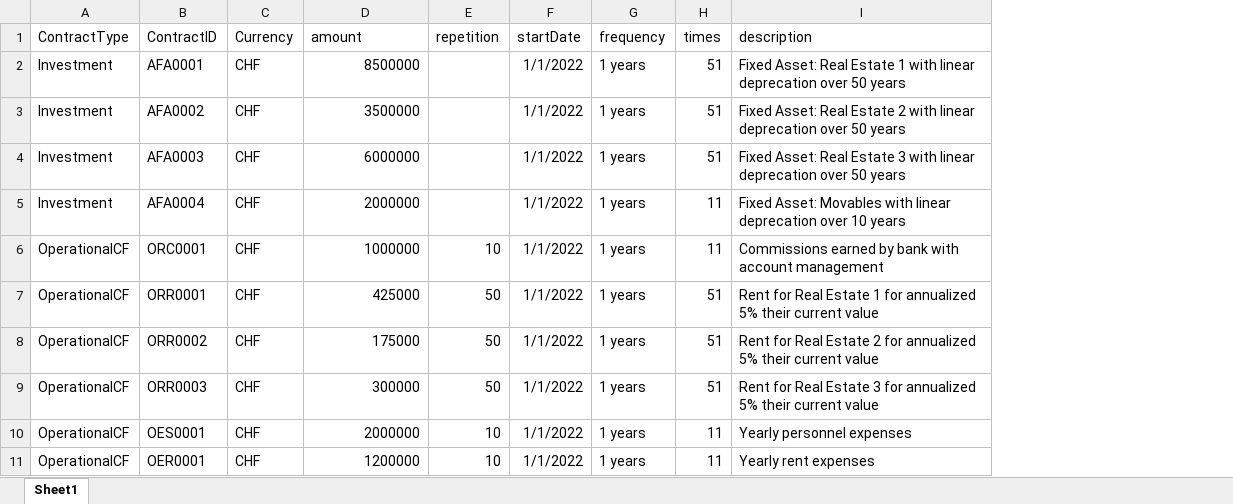
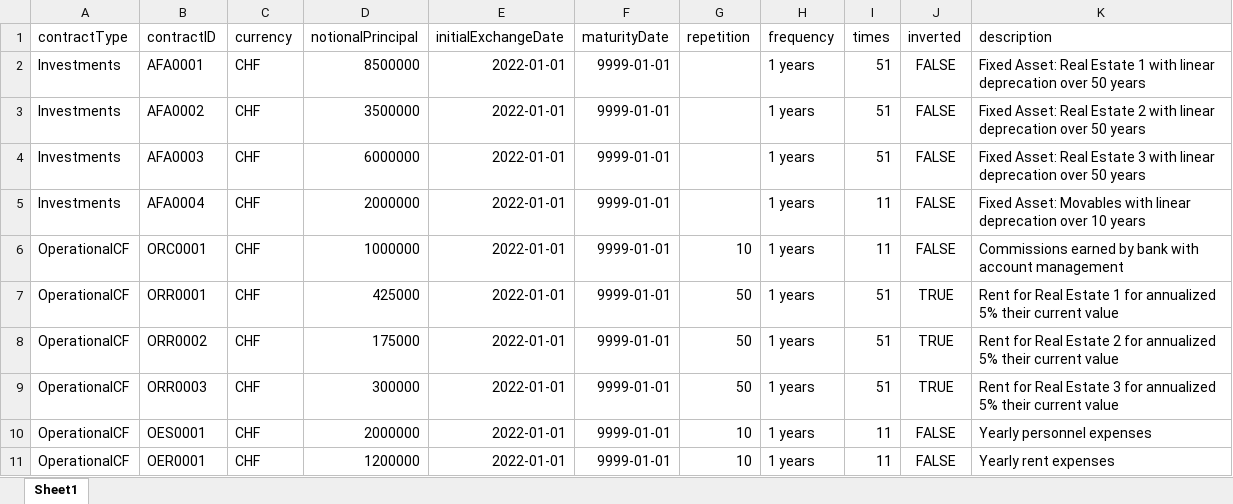
Before and after one commit to hamzavig/PA_FEMS, an Excel workbook: src/data/bankA/Operations.xlsx, sheet Sheet1, drawn as a sheet; values as stored, in another font and other column widths than the file's, no borders; removed rows and columns are numbered as before the commit, all else as after; the diff names each change by its address in the sheet, - before the commit and + after, or states it on an @@ line.

Commit message:
Added new classes and functions to support FEMS Contracts (Operations) such as OperationalCFs and Investments

```diff
--- a/src/data/bankA/Operations.xlsx (sheet Sheet1)
+++ b/src/data/bankA/Operations.xlsx (sheet Sheet1)
+column E (initialExchangeDate), rows 2-11: all 2022-01-01
+column F (maturityDate), rows 2-11: all 9999-01-01
-column F (startDate), rows 2-11: all 1/1/2022
+column J (inverted), rows 2-11: FALSE | FALSE | FALSE | FALSE | FALSE | TRUE | TRUE | TRUE | FALSE | FALSE
-A1: ContractType
+A1: contractType
-B1: ContractID
+B1: contractID
-C1: Currency
+C1: currency
-D1: amount
+D1: notionalPrincipal
-A2:A5 (contractType): Investment
+A2:A5 (contractType): Investments
```
Also changed, not shown: 25 other files.
